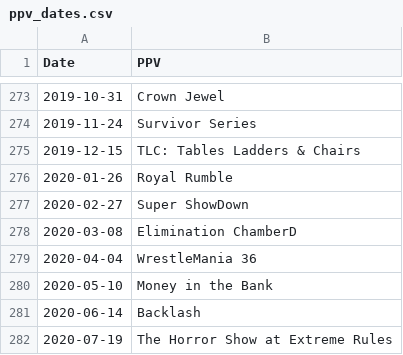
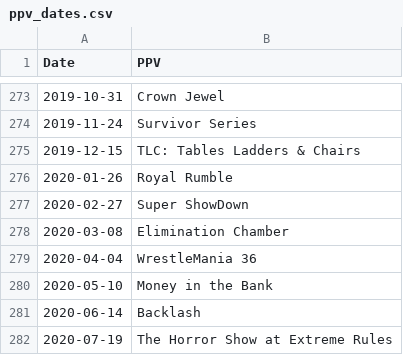
Before and after one commit to Glizzus/WWEasy-MK.II, a CSV file: Resources/ppv_dates.csv, drawn as a sheet; only a part is shown, gaps mark what is left out.

```diff
--- a/Resources/ppv_dates.csv
+++ b/Resources/ppv_dates.csv
@@ -277,3 +277,3 @@ Date,PPV
 2020-02-27,Super ShowDown
-2020-03-08,Elimination ChamberD
+2020-03-08,Elimination Chamber
 2020-04-04,WrestleMania 36
```
Also changed, not shown: Resources/all_time_by_month.csv, 16 other files.
